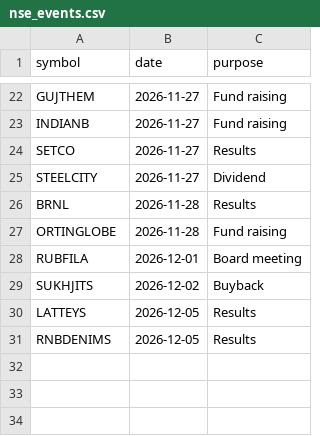
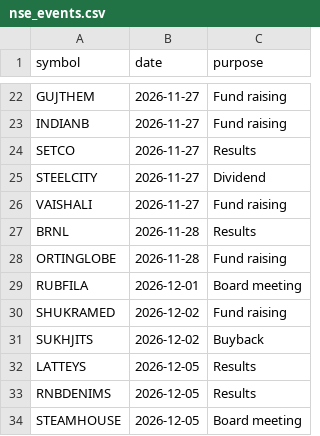
Before and after one commit to dopawire/nse-relative-strength, a CSV file: nse_events.csv, drawn as a sheet; only a part is shown, gaps mark what is left out; the diff names each change by its address in the sheet, - before the commit and + after, or states it on an @@ line.

```diff
--- a/nse_events.csv
+++ b/nse_events.csv
+row 26: VAISHALI | 2026-11-27 | Fund raising
+row 30: SHUKRAMED | 2026-12-02 | Fund raising
+row 34: STEAMHOUSE | 2026-12-05 | Board meeting
```
Also changed, not shown: nse_stock_master.csv, 2 other files.
